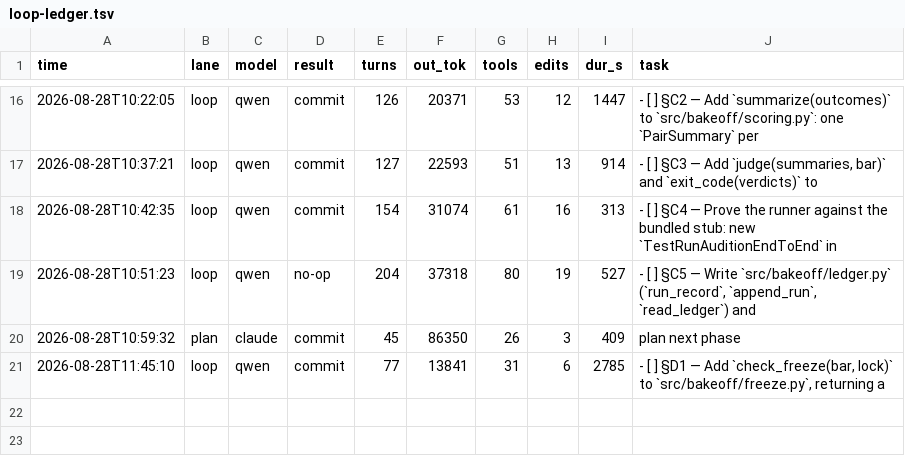
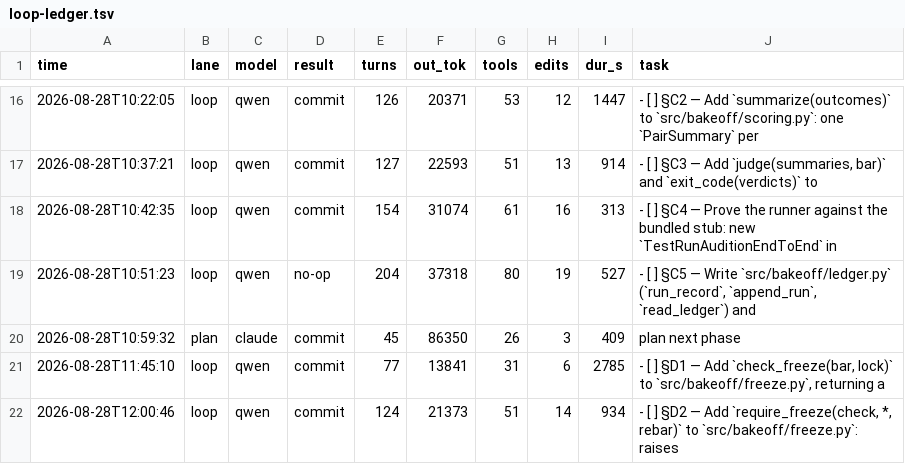
Before and after one commit to HTC-56/bakeoff, a TSV file: loop-ledger.tsv, drawn as a sheet; only a part is shown, gaps mark what is left out.

Commit message:
chore(loop): sweep-commit stranded work after task: §D2 — Add `require_freeze(check, *, rebar)` to `src/bakeoff/freeze.py`: raise

```diff
--- a/loop-ledger.tsv
+++ b/loop-ledger.tsv
@@ -21 +21,2 @@ time	lane	model	result	turns	out_tok	tools	edits	dur_s	task
 2026-08-28T11:45:10	loop	qwen	commit	77	13841	31	6	2785	- [ ] §D1 — Add `check_freeze(bar, lock)` to `src/bakeoff/freeze.py`, returning a
+2026-08-28T12:00:46	loop	qwen	commit	124	21373	51	14	934	- [ ] §D2 — Add `require_freeze(check, *, rebar)` to `src/bakeoff/freeze.py`: raises
```
